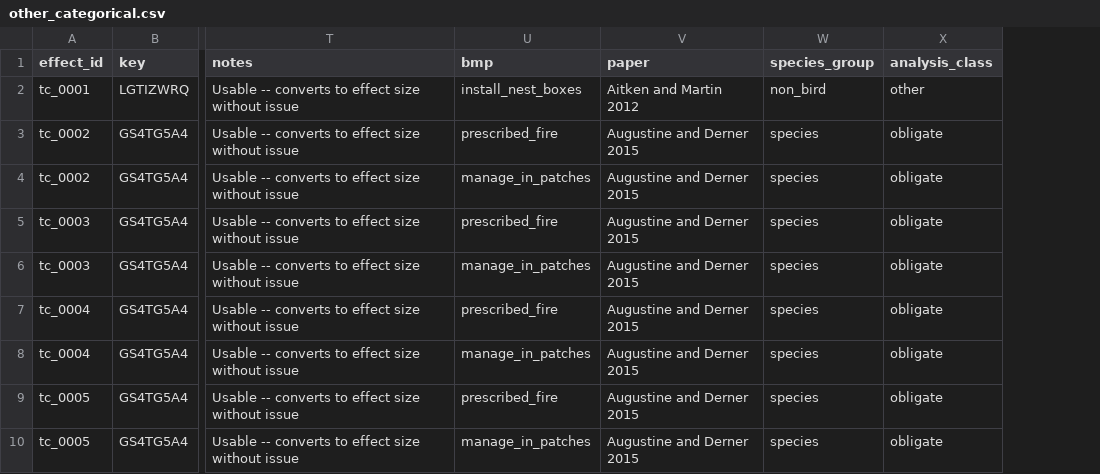
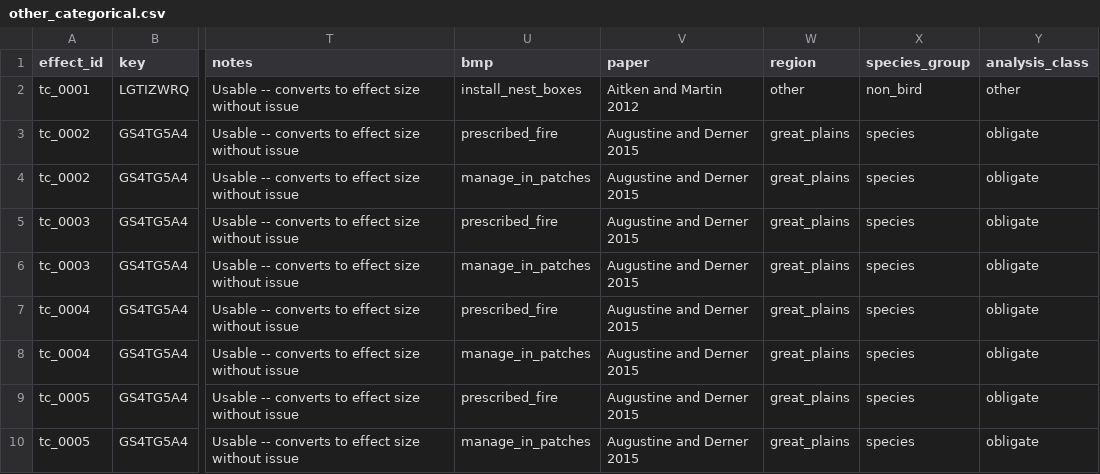
Before and after one commit to evansbrians/bmp_meta-analysis, a CSV file: data/processed/for_analysis/other_categorical.csv, drawn as a sheet; only a part is shown, gaps mark what is left out; the diff names each change by its address in the sheet, - before the commit and + after, or states it on an @@ line.

```diff
--- a/data/processed/for_analysis/other_categorical.csv
+++ b/data/processed/for_analysis/other_categorical.csv
+column W (region), rows 2-10: other | great_plains | great_plains | great_plains | great_plains | great_plains | great_plains | great_plains | great_plains
```
Also changed, not shown: data/db_mirror/converted_effects.csv, data/processed/cleaned_data/mean_diff.csv, 6 other files.
